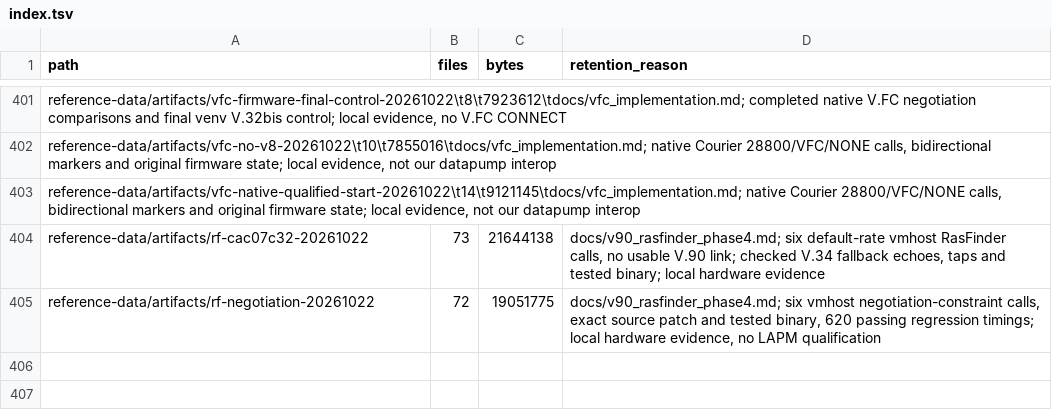
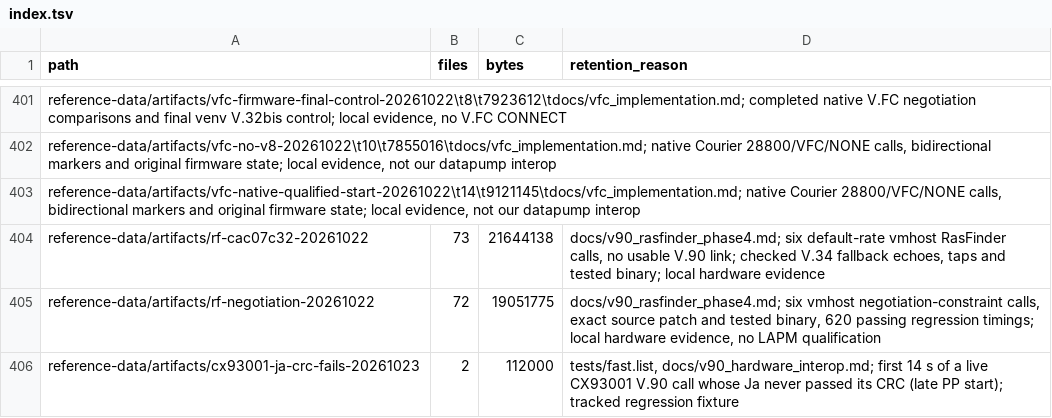
Before and after one commit to cryan209/v90modem, a TSV file: reference-data/index.tsv, drawn as a sheet; only a part is shown, gaps mark what is left out.

```diff
--- a/reference-data/index.tsv
+++ b/reference-data/index.tsv
@@ -405 +405,2 @@ reference-data/artifacts/rf-cac07c32-20261022	73	21644138	docs/v90_rasfinder_pha
 reference-data/artifacts/rf-negotiation-20261022	72	19051775	docs/v90_rasfinder_phase4.md; six vmhost negotiation-constraint calls, exact source patch and tested binary, 620 passing regression timings; local hardware evidence, no LAPM qualification
+reference-data/artifacts/cx93001-ja-crc-fails-20261023	2	112000	tests/fast.list, docs/v90_hardware_interop.md; first 14 s of a live CX93001 V.90 call whose Ja never passed its CRC (late PP start); tracked regression fixture
```
Also changed, not shown: 9 other files.
